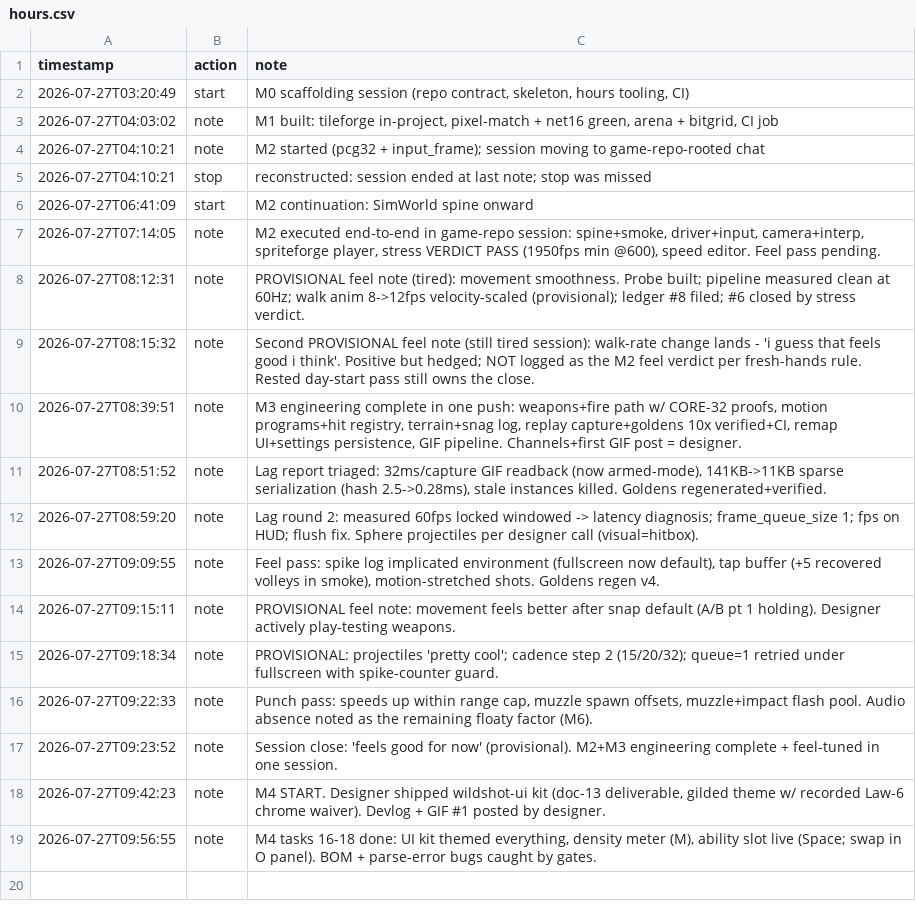
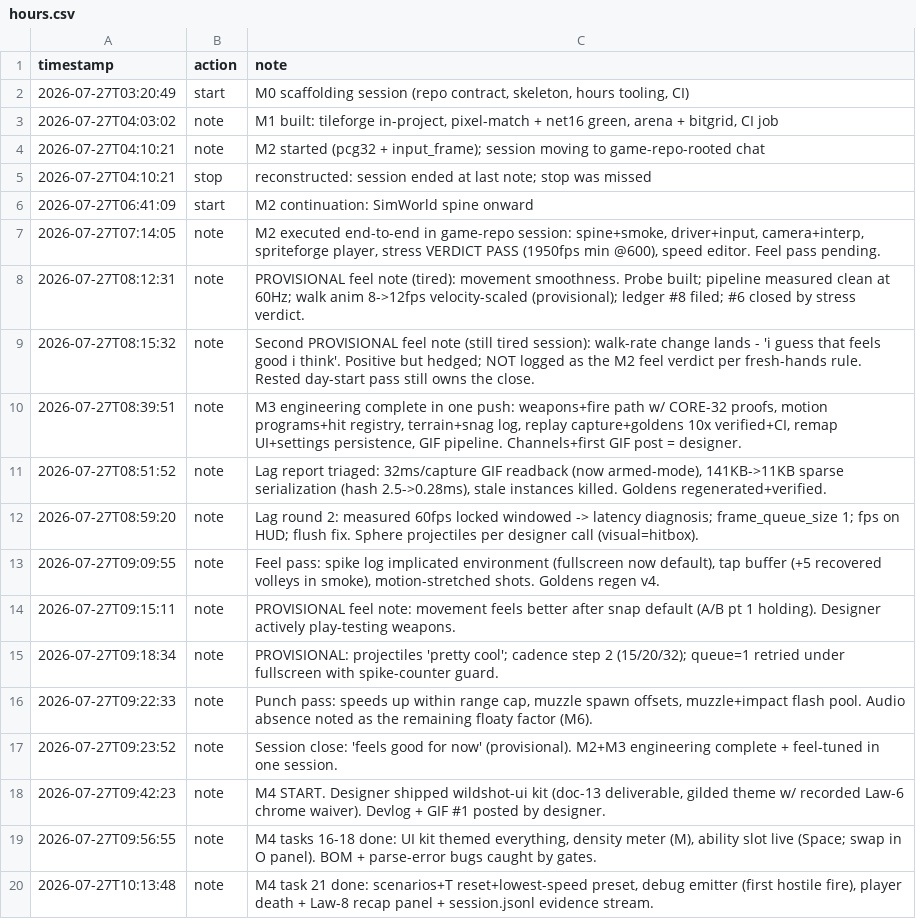
Before and after one commit to tilok1234/Wildshot-Adventures, a CSV file: notes/hours.csv, drawn as a sheet; the diff names each change by its address in the sheet, - before the commit and + after, or states it on an @@ line.

```diff
--- a/notes/hours.csv
+++ b/notes/hours.csv
+row 20: 2026-07-27T10:13:48 | note | M4 task 21 done: scenarios+T reset+lowest-speed preset, debug emitter (first hostile fire), player death + Law-8 recap panel + session.jsonl evidence stream.
```
Also changed, not shown: 12 other files.
